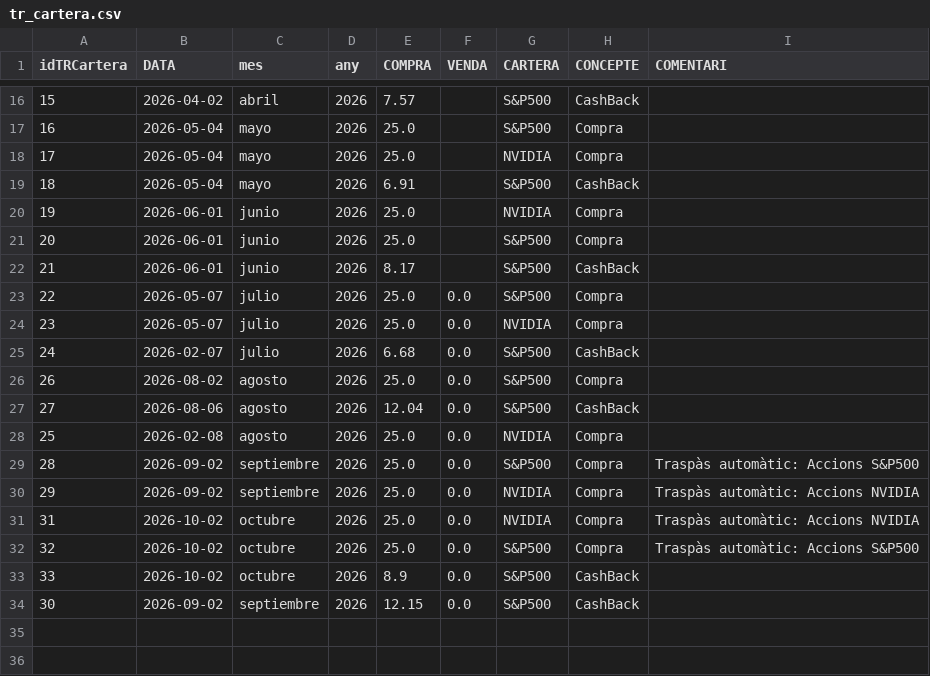
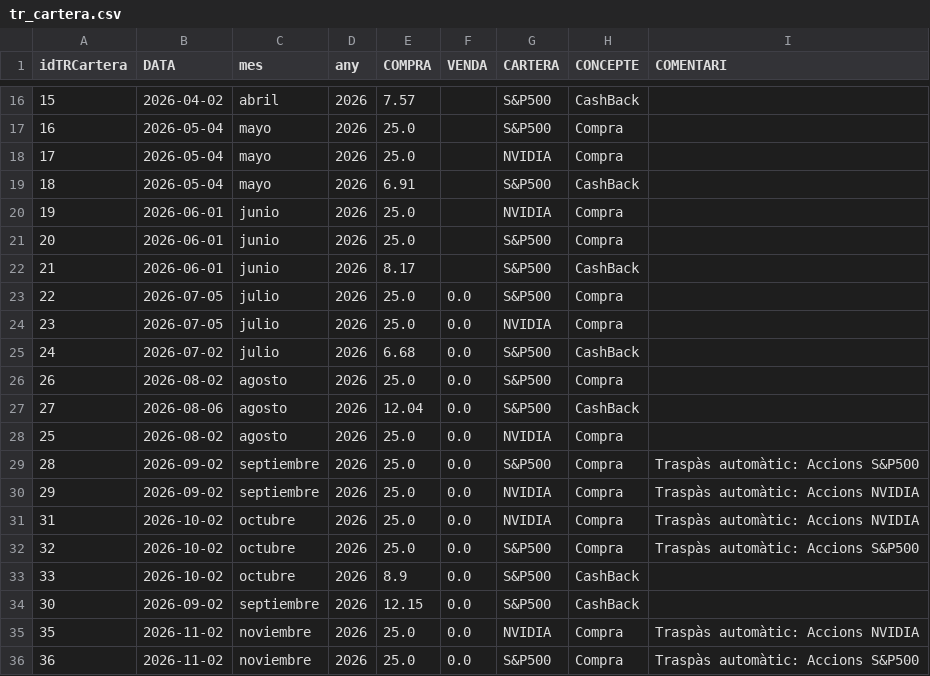
Before and after one commit to enricxic/dashboard-despeses, a CSV file: csv/tr_cartera.csv, drawn as a sheet; only a part is shown, gaps mark what is left out.

```diff
--- a/csv/tr_cartera.csv
+++ b/csv/tr_cartera.csv
@@ -22,8 +22,8 @@ idTRCartera;DATA;mes;any;COMPRA;VENDA;CARTERA;CONCEPTE;COMENTARI
 21;2026-06-01;junio;2026;8.17;;S&P500;CashBack;
-22;2026-05-07;julio;2026;25.0;0.0;S&P500;Compra;
-23;2026-05-07;julio;2026;25.0;0.0;NVIDIA;Compra;
-24;2026-02-07;julio;2026;6.68;0.0;S&P500;CashBack;
+22;2026-07-05;julio;2026;25.0;0.0;S&P500;Compra;
+23;2026-07-05;julio;2026;25.0;0.0;NVIDIA;Compra;
+24;2026-07-02;julio;2026;6.68;0.0;S&P500;CashBack;
 26;2026-08-02;agosto;2026;25.0;0.0;S&P500;Compra;
 27;2026-08-06;agosto;2026;12.04;0.0;S&P500;CashBack;
-25;2026-02-08;agosto;2026;25.0;0.0;NVIDIA;Compra;
+25;2026-08-02;agosto;2026;25.0;0.0;NVIDIA;Compra;
 28;2026-09-02;septiembre;2026;25.0;0.0;S&P500;Compra;Traspàs automàtic: Accions S&P500
@@ -34 +34,3 @@ idTRCartera;DATA;mes;any;COMPRA;VENDA;CARTERA;CONCEPTE;COMENTARI
 30;2026-09-02;septiembre;2026;12.15;0.0;S&P500;CashBack;
+35;2026-11-02;noviembre;2026;25.0;0.0;NVIDIA;Compra;Traspàs automàtic: Accions NVIDIA
+36;2026-11-02;noviembre;2026;25.0;0.0;S&P500;Compra;Traspàs automàtic: Accions S&P500
```
Also changed, not shown: csv/kmCotxe.csv, 2 other files.
